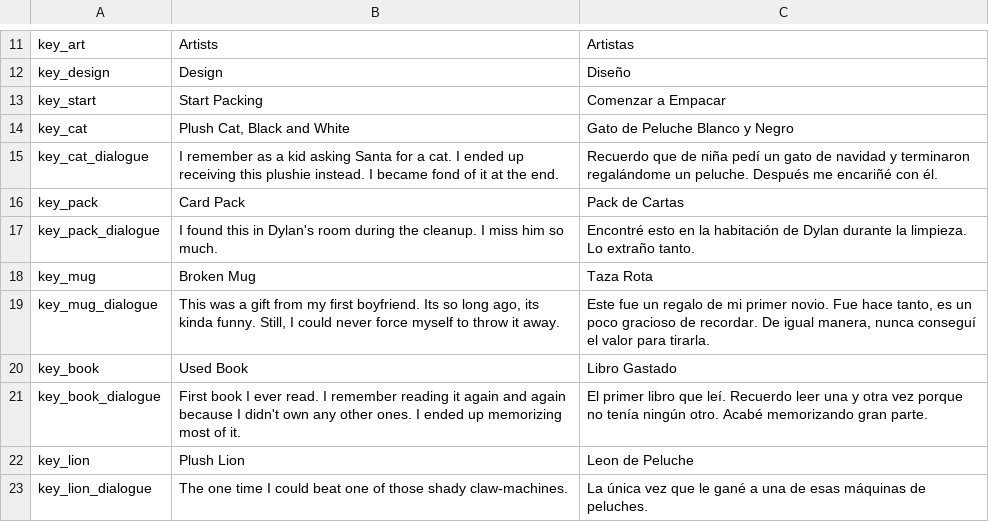
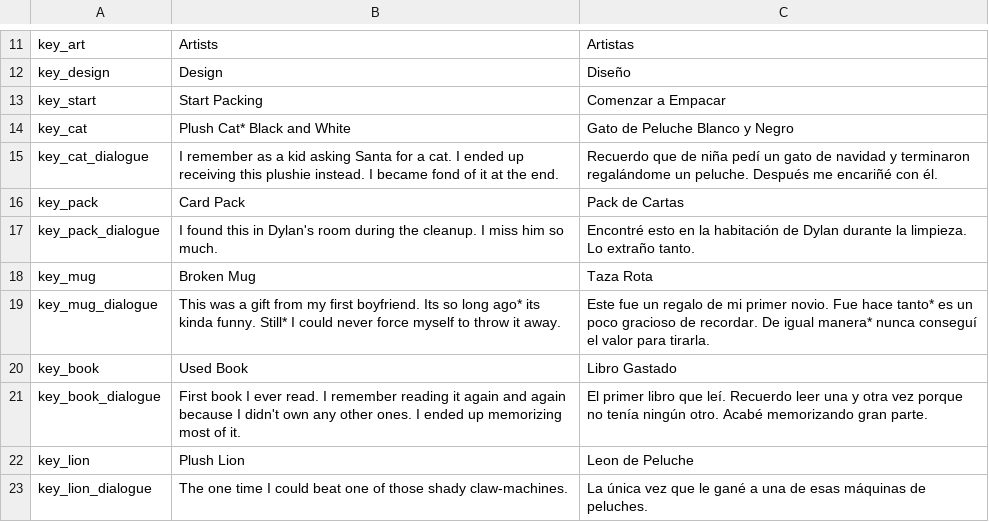
Before and after one commit to Alpha-Wolf-Studio/LD54-Game-3, a CSV file: Assets/Resources/localization.csv, drawn as a sheet; only a part is shown, gaps mark what is left out; the diff covers the shown part only.

```diff
--- a/Assets/Resources/localization.csv
+++ b/Assets/Resources/localization.csv
@@ -13,3 +13,3 @@ key_design,Design,Diseño
 key_start,Start Packing,Comenzar a Empacar
-key_cat,"Plush Cat, Black and White",Gato de Peluche Blanco y Negro
+key_cat,Plush Cat* Black and White,Gato de Peluche Blanco y Negro
 key_cat_dialogue,I remember as a kid asking Santa for a cat. I ended up receiving this plushie instead. I became fond of it at the end.,Recuerdo que de niña pedí un gato de navidad y terminaron regalándome un peluche. Después me encariñé con él.
@@ -18,3 +18,3 @@ key_pack_dialogue,I found this in Dylan's room during the cleanup. I miss him so
 key_mug,Broken Mug,Taza Rota
-key_mug_dialogue,"This was a gift from my first boyfriend. Its so long ago, its kinda funny. Still, I could never force myself to throw it away.","Este fue un regalo de mi primer novio. Fue hace tanto, es un poco gracioso de recordar. De igual manera, nunca conseguí el valor para tirarla."
+key_mug_dialogue,This was a gift from my first boyfriend. Its so long ago* its kinda funny. Still* I could never force myself to throw it away.,Este fue un regalo de mi primer novio. Fue hace tanto* es un poco gracioso de recordar. De igual manera* nunca conseguí el valor para tirarla.
 key_book,Used Book,Libro Gastado
```
Also changed, not shown: 18 edited cells elsewhere in this file, 4 other files.
